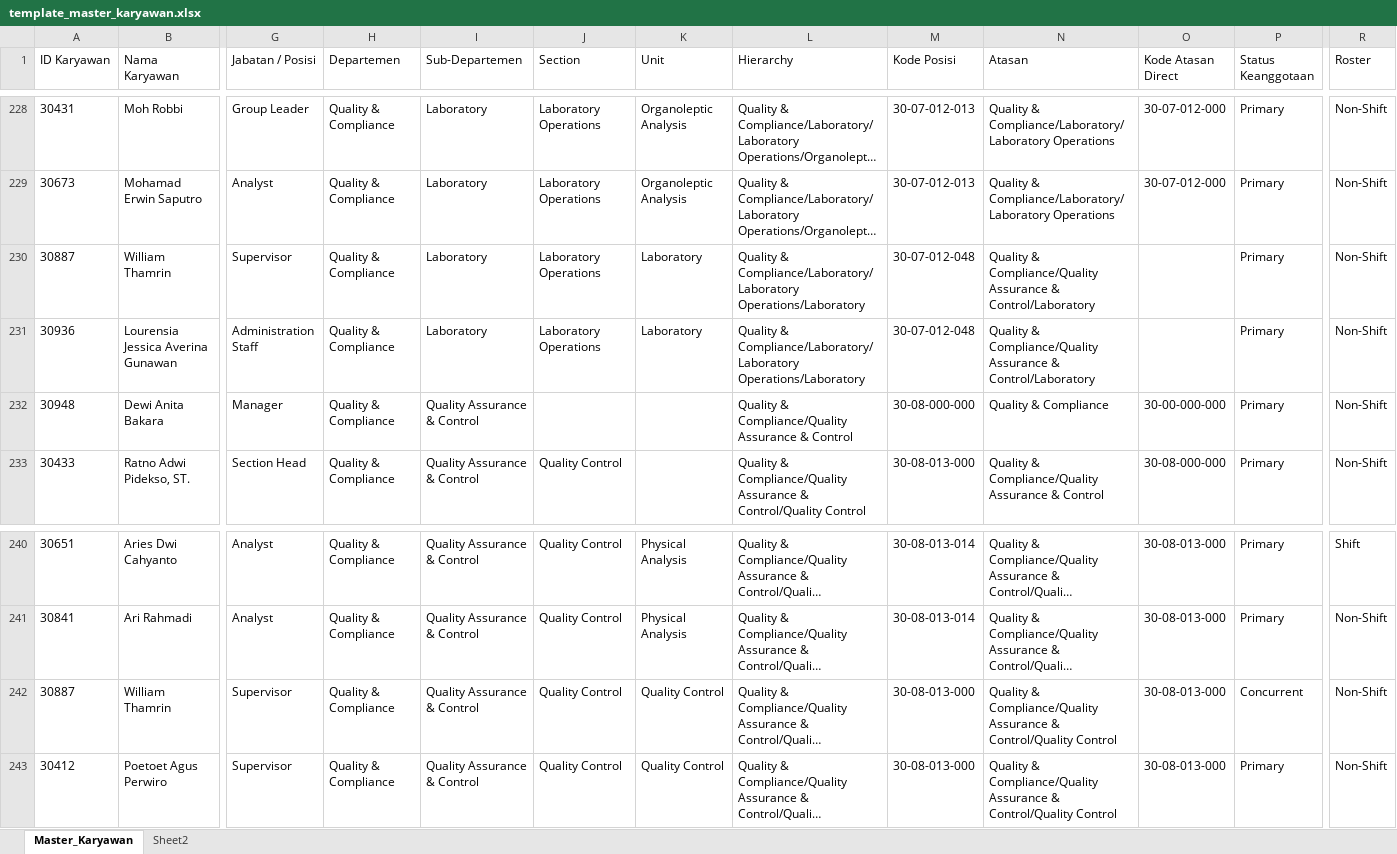
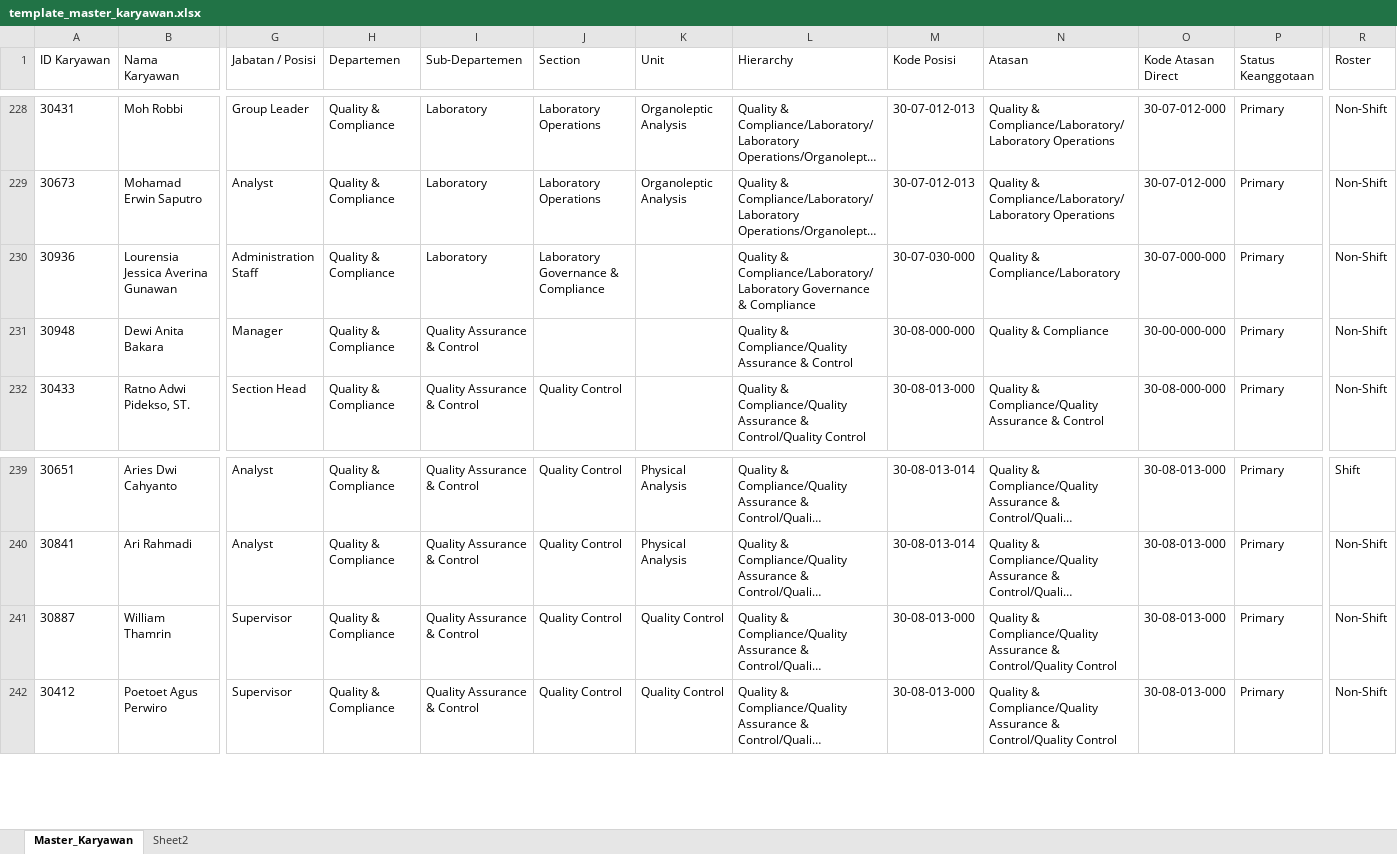
Before and after one commit to putrayogasara/org-future-aci, an Excel workbook: template_master_karyawan.xlsx, sheet Master_Karyawan, drawn as a sheet; only a part is shown, gaps mark what is left out; long unchanged cells end in …; values as stored, in another font and other column widths than the file's, no borders; table styles not drawn; removed rows and columns are numbered as before the commit, all else as after; rows hold the shown columns only; the diff names each change by its address in the sheet, - before the commit and + after, or states it on an @@ line.

Commit message:
adjust reporting

```diff
--- a/template_master_karyawan.xlsx (sheet Master_Karyawan)
+++ b/template_master_karyawan.xlsx (sheet Master_Karyawan)
-row 230: 30887 | William Thamrin | Supervisor | Quality & Compliance | Laboratory | Laboratory Operations | Laboratory | Quality & Compliance/Laboratory/Laboratory Operations/Laboratory | 30-07-012-048 | Quality & Compliance/Quality Assurance & Control/Laboratory |  | Primary | Non-Shift
-J230 (Section): Laboratory Operations
+J230 (Section): Laboratory Governance & Compliance
-K230 (Unit): Laboratory
+K230 (Unit): (empty)
-L230 (Hierarchy): …& Compliance/Laboratory/Laboratory Operations/Laboratory
+L230 (Hierarchy): …& Compliance/Laboratory/Laboratory Governance & Compliance
-M230 (Kode Posisi): 30-07-012-048
+M230 (Kode Posisi): 30-07-030-000
-N230 (Atasan): Quality & Compliance/Quality Assurance & Control/Laboratory
+N230 (Atasan): Quality & Compliance/Laboratory
-O230 (Kode Atasan Direct): (empty)
+O230 (Kode Atasan Direct): 30-07-000-000
-P241 (Status Keanggotaan): Concurrent
+P241 (Status Keanggotaan): Primary
```
